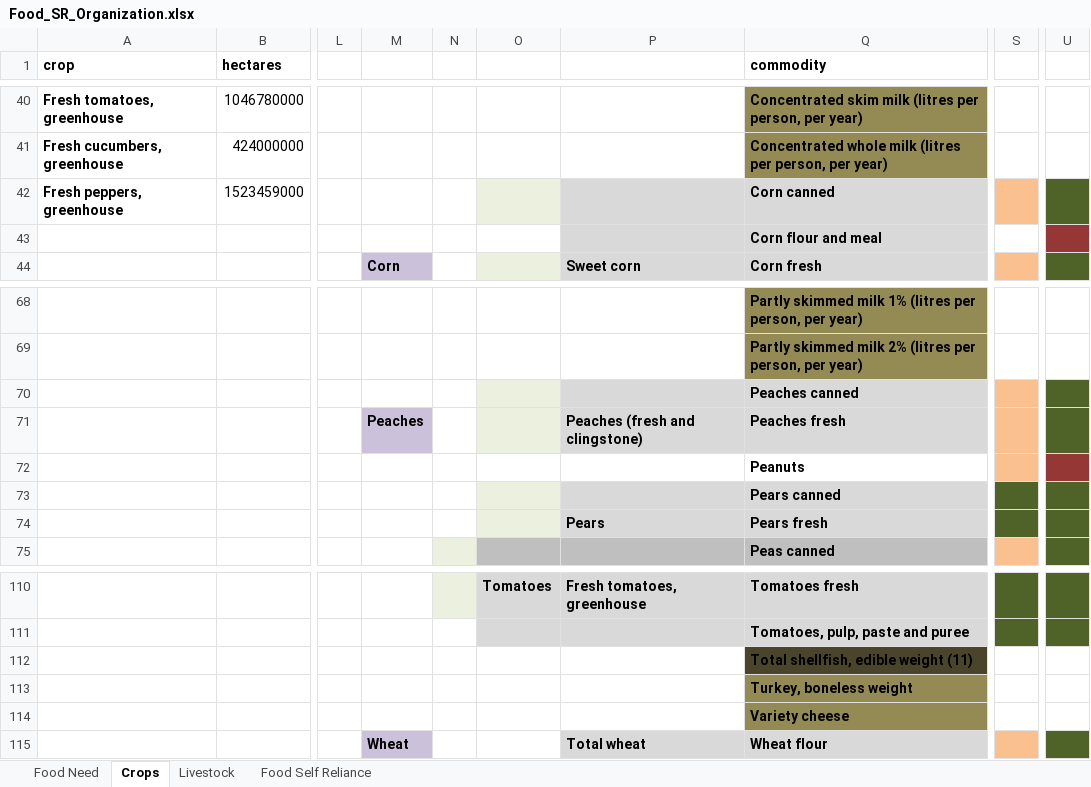
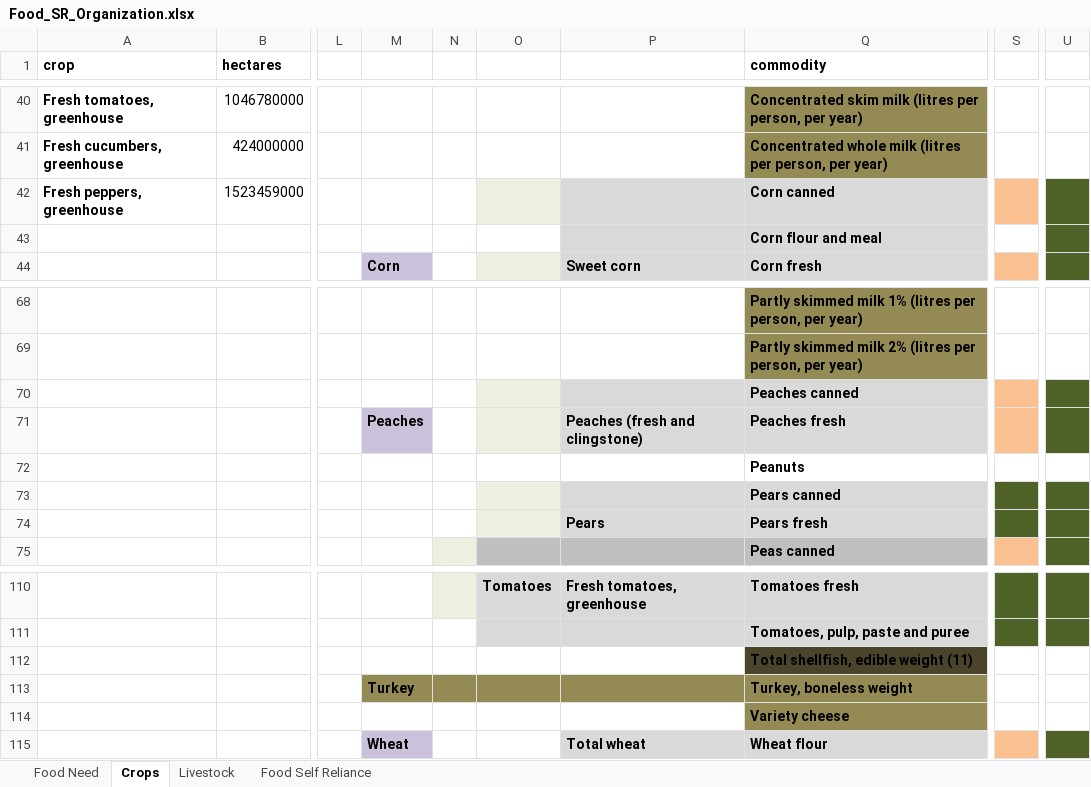
Before and after one commit to surtshinforrachel/Model.1.Food.Need, an Excel workbook: Food_SR_Organization.xlsx, sheet Crops, drawn as a sheet; only a part is shown, gaps mark what is left out; values as stored, in another font and other column widths than the file's, no borders; the diff covers the shown part only; the diff names each change by its address in the sheet, - before the commit and + after, or states it on an @@ line.

```diff
--- a/Food_SR_Organization.xlsx (sheet Crops)
+++ b/Food_SR_Organization.xlsx (sheet Crops)
-U43 fill: #953735
+U43 fill: #4F6228
-S72 fill: #FAC090
+S72 fill: none
-U72 fill: #953735
+U72 fill: none
-M113: (empty)
+M113: Turkey
-M113:P113 fill: none
+M113:P113 fill: #948A54
```
Also changed, not shown: 5 edited cells and cell formats elsewhere in this sheet, sheet Food Self Reliance, 1 other file.
